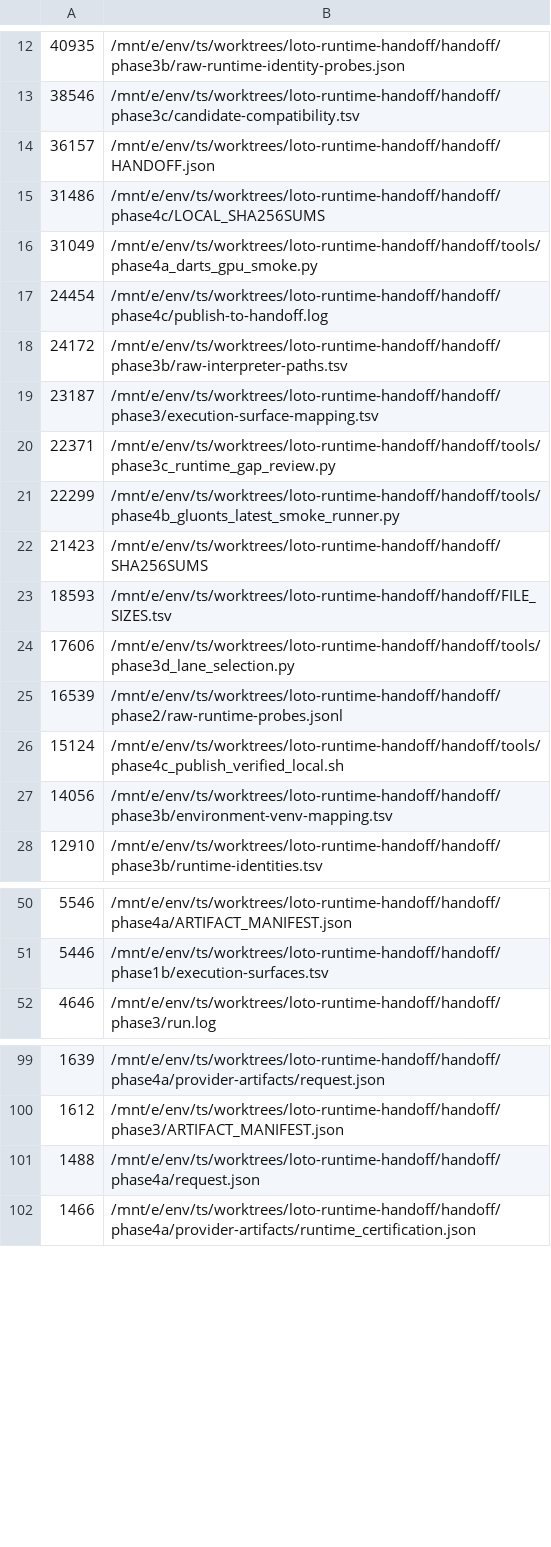
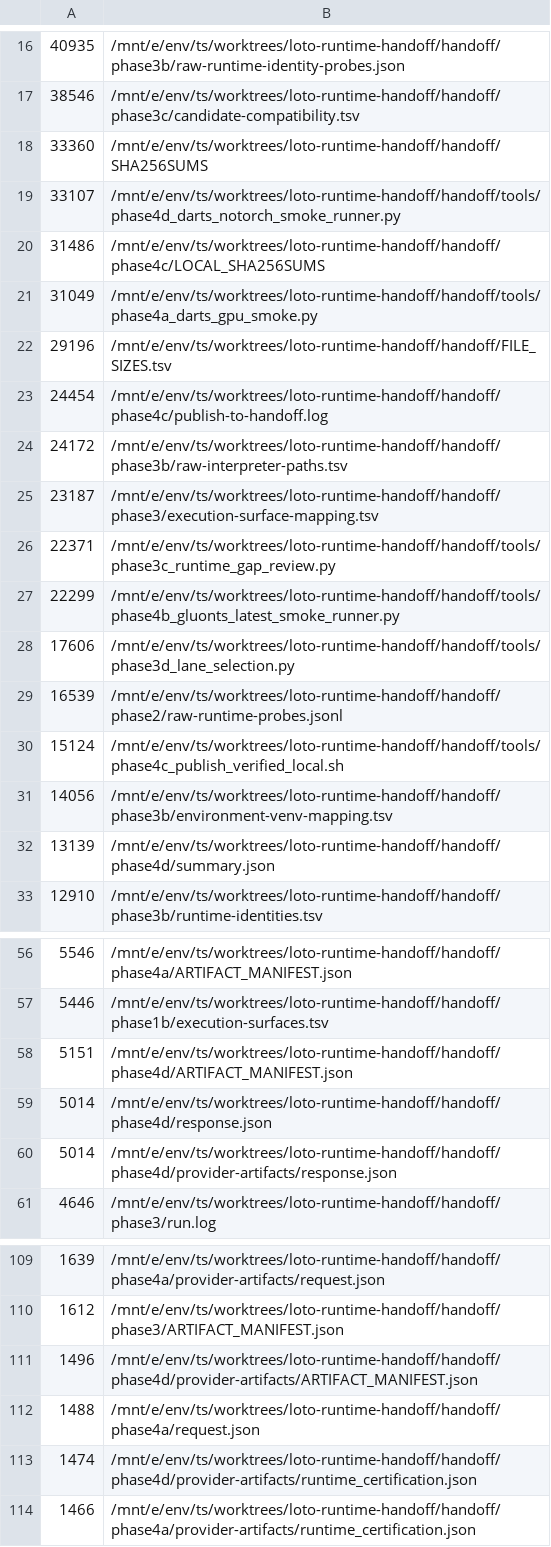
Before and after one commit to arumajirou/loto_forecast_platform, a TSV file: handoff/FILE_SIZES.tsv, drawn as a sheet; only a part is shown, gaps mark what is left out; the diff covers the shown part only.

Commit message:
audit: publish Phase 4D Darts no-torch smoke 20260826-134158

```diff
--- a/handoff/FILE_SIZES.tsv
+++ b/handoff/FILE_SIZES.tsv
@@ -13,5 +17,7 @@
 38546	/mnt/e/env/ts/worktrees/loto-runtime-handoff/handoff/phase3c/candidate-compatibility.tsv
-36157	/mnt/e/env/ts/worktrees/loto-runtime-handoff/handoff/HANDOFF.json
+33360	/mnt/e/env/ts/worktrees/loto-runtime-handoff/handoff/SHA256SUMS
+33107	/mnt/e/env/ts/worktrees/loto-runtime-handoff/handoff/tools/phase4d_darts_notorch_smoke_runner.py
 31486	/mnt/e/env/ts/worktrees/loto-runtime-handoff/handoff/phase4c/LOCAL_SHA256SUMS
 31049	/mnt/e/env/ts/worktrees/loto-runtime-handoff/handoff/tools/phase4a_darts_gpu_smoke.py
+29196	/mnt/e/env/ts/worktrees/loto-runtime-handoff/handoff/FILE_SIZES.tsv
 24454	/mnt/e/env/ts/worktrees/loto-runtime-handoff/handoff/phase4c/publish-to-handoff.log
@@ -21,4 +27,2 @@
 22299	/mnt/e/env/ts/worktrees/loto-runtime-handoff/handoff/tools/phase4b_gluonts_latest_smoke_runner.py
-21423	/mnt/e/env/ts/worktrees/loto-runtime-handoff/handoff/SHA256SUMS
-18593	/mnt/e/env/ts/worktrees/loto-runtime-handoff/handoff/FILE_SIZES.tsv
 17606	/mnt/e/env/ts/worktrees/loto-runtime-handoff/handoff/tools/phase3d_lane_selection.py
@@ -27,2 +31,3 @@
 14056	/mnt/e/env/ts/worktrees/loto-runtime-handoff/handoff/phase3b/environment-venv-mapping.tsv
+13139	/mnt/e/env/ts/worktrees/loto-runtime-handoff/handoff/phase4d/summary.json
 12910	/mnt/e/env/ts/worktrees/loto-runtime-handoff/handoff/phase3b/runtime-identities.tsv
@@ -51,2 +57,5 @@
 5446	/mnt/e/env/ts/worktrees/loto-runtime-handoff/handoff/phase1b/execution-surfaces.tsv
+5151	/mnt/e/env/ts/worktrees/loto-runtime-handoff/handoff/phase4d/ARTIFACT_MANIFEST.json
+5014	/mnt/e/env/ts/worktrees/loto-runtime-handoff/handoff/phase4d/response.json
+5014	/mnt/e/env/ts/worktrees/loto-runtime-handoff/handoff/phase4d/provider-artifacts/response.json
 4646	/mnt/e/env/ts/worktrees/loto-runtime-handoff/handoff/phase3/run.log
@@ -100,3 +110,5 @@
 1612	/mnt/e/env/ts/worktrees/loto-runtime-handoff/handoff/phase3/ARTIFACT_MANIFEST.json
+1496	/mnt/e/env/ts/worktrees/loto-runtime-handoff/handoff/phase4d/provider-artifacts/ARTIFACT_MANIFEST.json
 1488	/mnt/e/env/ts/worktrees/loto-runtime-handoff/handoff/phase4a/request.json
+1474	/mnt/e/env/ts/worktrees/loto-runtime-handoff/handoff/phase4d/provider-artifacts/runtime_certification.json
 1466	/mnt/e/env/ts/worktrees/loto-runtime-handoff/handoff/phase4a/provider-artifacts/runtime_certification.json
```
Also changed, not shown: 24 added rows and 2 removed rows elsewhere in this file, 25 other files.
